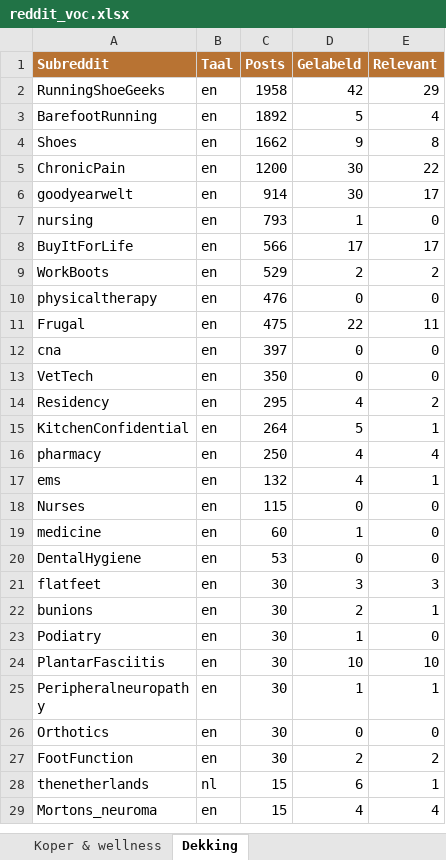
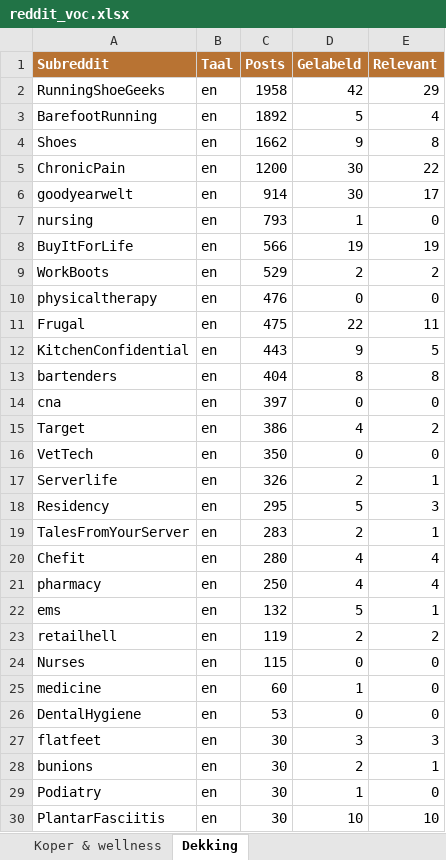
Before and after one commit to JorisKeijzer/Reddit-Scraper-Wintereijk, an Excel workbook: exports/reddit_voc.xlsx, sheet Dekking, drawn as a sheet; only a part is shown; the shorter side is filled out with more unchanged rows; values as stored, in another font and other column widths than the file's, no borders; removed rows and columns are numbered as before the commit, all else as after; the diff names each change by its address in the sheet, - before the commit and + after, or states it on an @@ line.

```diff
--- a/exports/reddit_voc.xlsx (sheet Dekking)
+++ b/exports/reddit_voc.xlsx (sheet Dekking)
-D8 (Gelabeld): 17
+D8 (Gelabeld): 19
-E8 (Relevant): 17
+E8 (Relevant): 19
+row 12: KitchenConfidential | en | 443 | 9 | 5
+row 13: bartenders | en | 404 | 8 | 8
+row 15: Target | en | 386 | 4 | 2
+row 17: Serverlife | en | 326 | 2 | 1
-D18 (Gelabeld): 4
+D18 (Gelabeld): 5
-E18 (Relevant): 2
+E18 (Relevant): 3
-row 15: KitchenConfidential | en | 264 | 5 | 1
+row 19: TalesFromYourServer | en | 283 | 2 | 1
+row 20: Chefit | en | 280 | 4 | 4
-D22 (Gelabeld): 4
+D22 (Gelabeld): 5
+row 23: retailhell | en | 119 | 2 | 2
```
Also changed, not shown: sheet VOC Quotes, sheet Oplossingen, sheet Threads, sheet Wat werkt (ranking), sheet Problemen (telling), sheet Koper & wellness, 19 other files.
